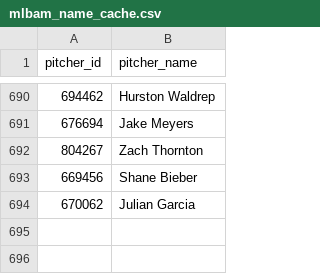
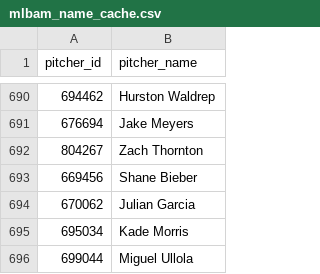
Before and after one commit to comcgovern/DeceptionPlus, a CSV file: cache/mlbam_name_cache.csv, drawn as a sheet; only a part is shown, gaps mark what is left out; the diff names each change by its address in the sheet, - before the commit and + after, or states it on an @@ line.

```diff
--- a/cache/mlbam_name_cache.csv
+++ b/cache/mlbam_name_cache.csv
+row 695: 695034 | Kade Morris
+row 696: 699044 | Miguel Ullola
```
Also changed, not shown: 7 other files.
